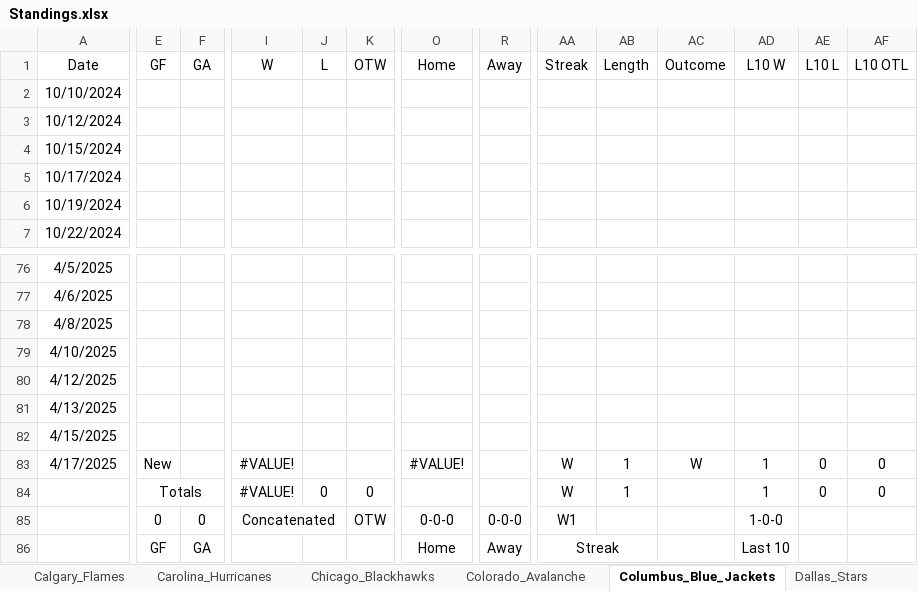
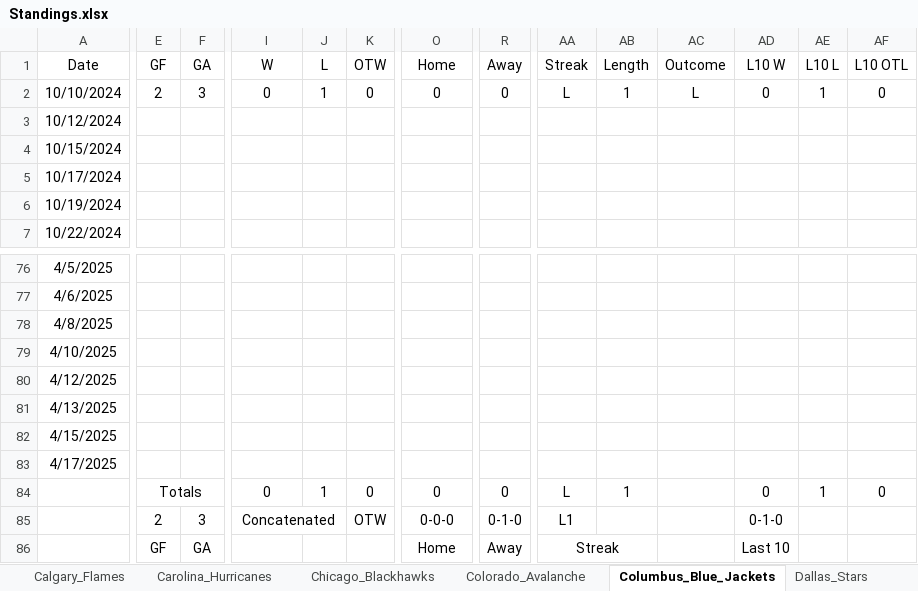
Before and after one commit to cmwrite/NHLStats, an Excel workbook: 2024_2025/Standings.xlsx, sheet Columbus_Blue_Jackets, drawn as a sheet; only a part is shown, gaps mark what is left out; values as stored, in another font and other column widths than the file's, no borders; removed rows and columns are numbered as before the commit, all else as after; rows hold the shown columns only; the diff covers the shown part only; the diff names each change by its address in the sheet, - before the commit and + after, or states it on an @@ line.

```diff
--- a/2024_2025/Standings.xlsx (sheet Columbus_Blue_Jackets)
+++ b/2024_2025/Standings.xlsx (sheet Columbus_Blue_Jackets)
-E2 (GF): (empty)
+E2 (GF): 2
-F2 (GA): (empty)
+F2 (GA): 3
-I2 (W): (empty)
+I2 (W): 0
-J2 (L): (empty)
+J2 (L): 1
-K2 (OTW): (empty)
+K2 (OTW): 0
-O2 (Home): (empty)
+O2 (Home): 0
-R2 (Away): (empty)
+R2 (Away): 0
-AA2 (Streak): (empty)
+AA2 (Streak): L
-AB2 (Length): (empty)
+AB2 (Length): 1
-AC2 (Outcome): (empty)
+AC2 (Outcome): L
-AD2 (L10 W): (empty)
+AD2 (L10 W): 0
-AE2 (L10 L): (empty)
+AE2 (L10 L): 1
-AF2 (L10 OTL): (empty)
+AF2 (L10 OTL): 0
-E83 (GF): New
+E83 (GF): (empty)
-I83 (W): #VALUE!
+I83 (W): (empty)
-O83 (Home): #VALUE!
+O83 (Home): (empty)
-AA83 (Streak): W
+AA83 (Streak): (empty)
-AB83 (Length): 1
+AB83 (Length): (empty)
-AC83 (Outcome): W
+AC83 (Outcome): (empty)
-AD83 (L10 W): 1
+AD83 (L10 W): (empty)
-AE83 (L10 L): 0
+AE83 (L10 L): (empty)
-AF83 (L10 OTL): 0
+AF83 (L10 OTL): (empty)
-row 84:  | Totals |  | #VALUE! | 0 | 0 |  |  | W | 1 |  | 1 | 0 | 0
+row 84:  | Totals |  | 0 | 1 | 0 | 0 | 0 | L | 1 |  | 0 | 1 | 0
-E85 (GF): 0
+E85 (GF): 2
-F85 (GA): 0
+F85 (GA): 3
-R85 (Away): 0-0-0
+R85 (Away): 0-1-0
-AA85 (Streak): W1
+AA85 (Streak): L1
-AD85 (L10 W): 1-0-0
+AD85 (L10 W): 0-1-0
```
Also changed, not shown: 16 edited cells elsewhere in this sheet, sheet Minnesota_Wild, sheet San_Jose_Sharks, sheet Standings (10-10-24), sheet Standings, sheet Ottawa_Senators, sheet Nashville_Predators, 15 more sheets, other sheet tabs, 2024_2025/BoxScores/October.xlsx.
